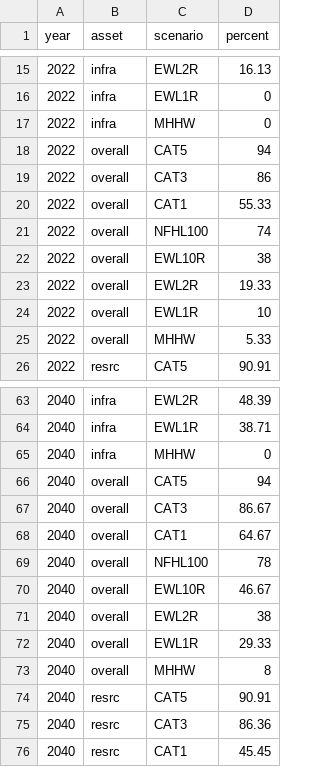
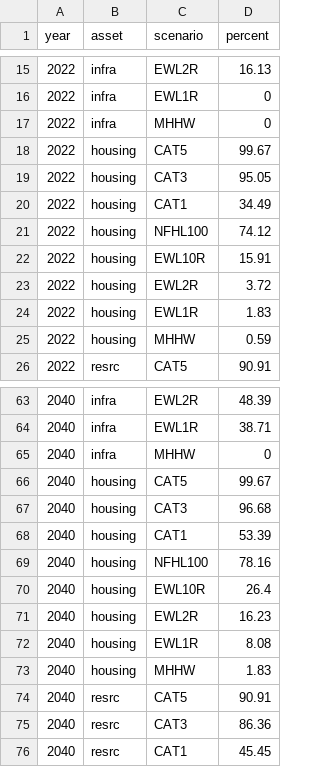
Before and after one commit to chjch/cdk, a CSV file: app/data/cdk_critical_assets_flood_depth.csv, drawn as a sheet; only a part is shown, gaps mark what is left out; the diff covers the shown part only.

```diff
--- a/app/data/cdk_critical_assets_flood_depth.csv
+++ b/app/data/cdk_critical_assets_flood_depth.csv
@@ -17,10 +17,10 @@ year,asset,scenario,percent
 2022,infra,MHHW,0
-2022,overall,CAT5,94
-2022,overall,CAT3,86
-2022,overall,CAT1,55.33
-2022,overall,NFHL100,74
-2022,overall,EWL10R,38
-2022,overall,EWL2R,19.33
-2022,overall,EWL1R,10
-2022,overall,MHHW,5.33
+2022,housing,CAT5,99.67
+2022,housing,CAT3,95.05
+2022,housing,CAT1,34.49
+2022,housing,NFHL100,74.12
+2022,housing,EWL10R,15.91
+2022,housing,EWL2R,3.72
+2022,housing,EWL1R,1.83
+2022,housing,MHHW,0.59
 2022,resrc,CAT5,90.91
@@ -65,10 +65,10 @@ year,asset,scenario,percent
 2040,infra,MHHW,0
-2040,overall,CAT5,94
-2040,overall,CAT3,86.67
-2040,overall,CAT1,64.67
-2040,overall,NFHL100,78
-2040,overall,EWL10R,46.67
-2040,overall,EWL2R,38
-2040,overall,EWL1R,29.33
-2040,overall,MHHW,8
+2040,housing,CAT5,99.67
+2040,housing,CAT3,96.68
+2040,housing,CAT1,53.39
+2040,housing,NFHL100,78.16
+2040,housing,EWL10R,26.4
+2040,housing,EWL2R,16.23
+2040,housing,EWL1R,8.08
+2040,housing,MHHW,1.83
 2040,resrc,CAT5,90.91
```
Also changed, not shown: 16 edited cells elsewhere in this file, app/data/cdk_critical_assets_flood_depth_classification.csv.
